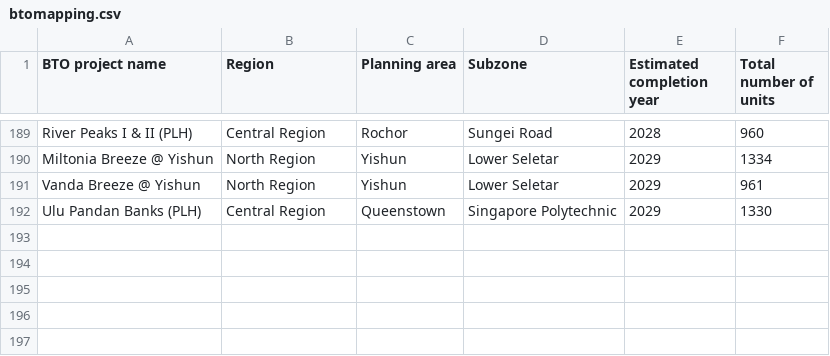
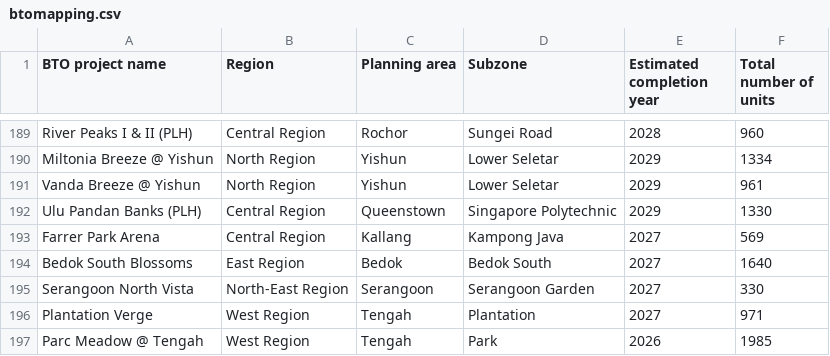
Before and after one commit to linzi-sg/qs-case-study-data, a CSV file: btomapping.csv, drawn as a sheet; only a part is shown, gaps mark what is left out; the diff names each change by its address in the sheet, - before the commit and + after, or states it on an @@ line.

Commit message:
Add BTO details for May 2023

```diff
--- a/btomapping.csv
+++ b/btomapping.csv
+row 193: Farrer Park Arena | Central Region | Kallang | Kampong Java | 2027 | 569
+row 194: Bedok South Blossoms | East Region | Bedok | Bedok South | 2027 | 1640
+row 195: Serangoon North Vista | North-East Region | Serangoon | Serangoon Garden | 2027 | 330
+row 196: Plantation Verge | West Region | Tengah | Plantation | 2027 | 971
+row 197: Parc Meadow @ Tengah | West Region | Tengah | Park | 2026 | 1985
```
